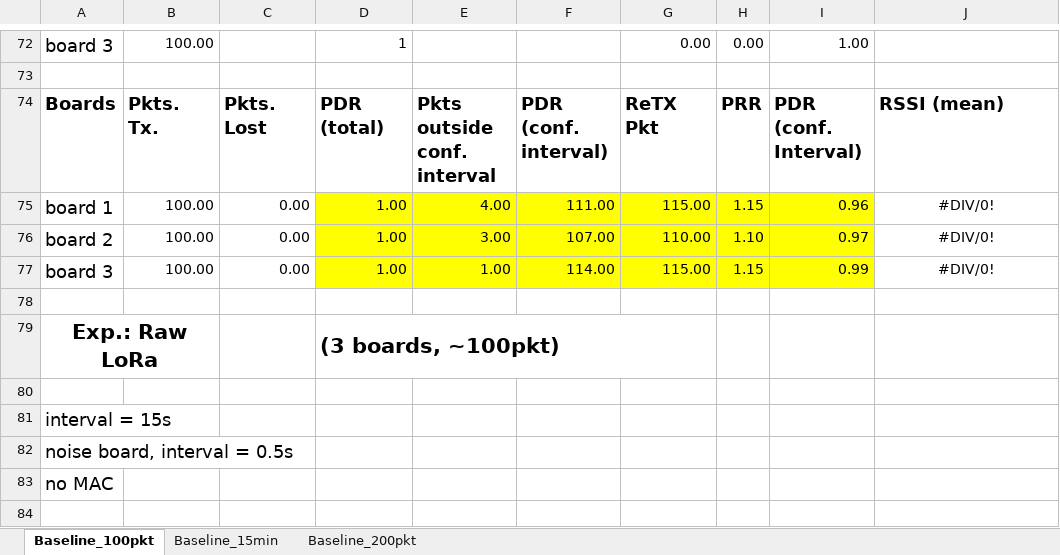
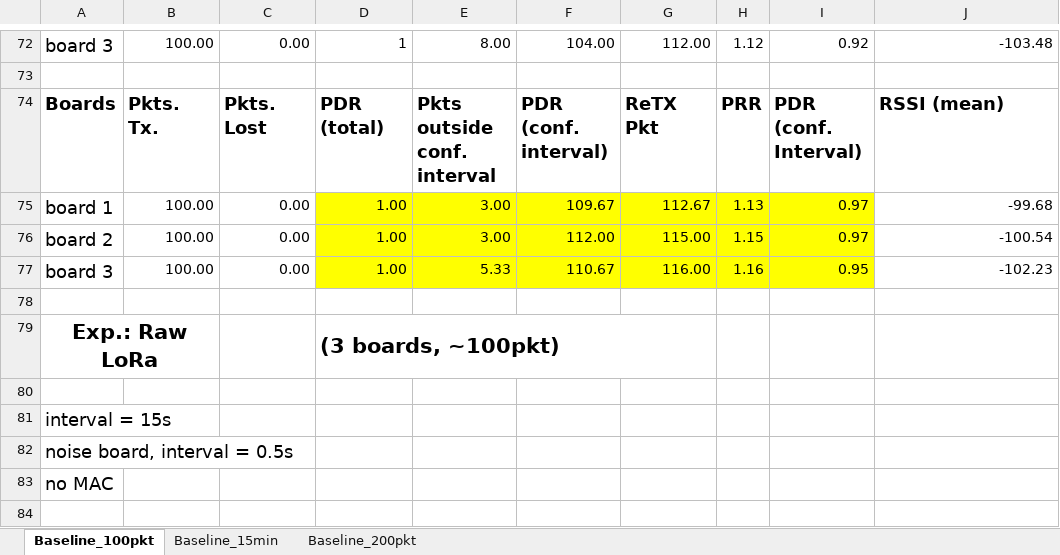
Before and after one commit to saurabh-2905/Sensorboard_2021_LoRa, an Excel workbook: experiments.xlsx, sheet Baseline_100pkt, drawn as a sheet; only a part is shown, gaps mark what is left out; values as stored, in another font and other column widths than the file's, no borders; the diff covers the shown part only; the diff names each change by its address in the sheet, - before the commit and + after, or states it on an @@ line.

```diff
--- a/experiments.xlsx (sheet Baseline_100pkt)
+++ b/experiments.xlsx (sheet Baseline_100pkt)
-C72: (empty)
+C72: 0.00
-E72: (empty)
+E72: 8.00
-F72: (empty)
+F72: 104.00
-G72: 0.00
+G72: 112.00
-H72: 0.00
+H72: 1.12
-I72: 1.00
+I72: 0.92
-J72: (empty)
+J72: -103.48
-E75: 4.00
+E75: 3.00
-F75: 111.00
+F75: 109.67
-G75: 115.00
+G75: 112.67
-H75: 1.15
+H75: 1.13
-I75: 0.96
+I75: 0.97
-J75: #DIV/0!
+J75: -99.68
-J75:J77 alignment: center
+J75:J77 alignment: right
-F76: 107.00
+F76: 112.00
-G76: 110.00
+G76: 115.00
-H76: 1.10
+H76: 1.15
-J76: #DIV/0!
+J76: -100.54
-E77: 1.00
+E77: 5.33
-F77: 114.00
+F77: 110.67
-G77: 115.00
+G77: 116.00
-H77: 1.15
+H77: 1.16
-I77: 0.99
+I77: 0.95
-J77: #DIV/0!
+J77: -102.23
```
Also changed, not shown: 86 edited cells and cell formats elsewhere in this sheet, 10 other files.
